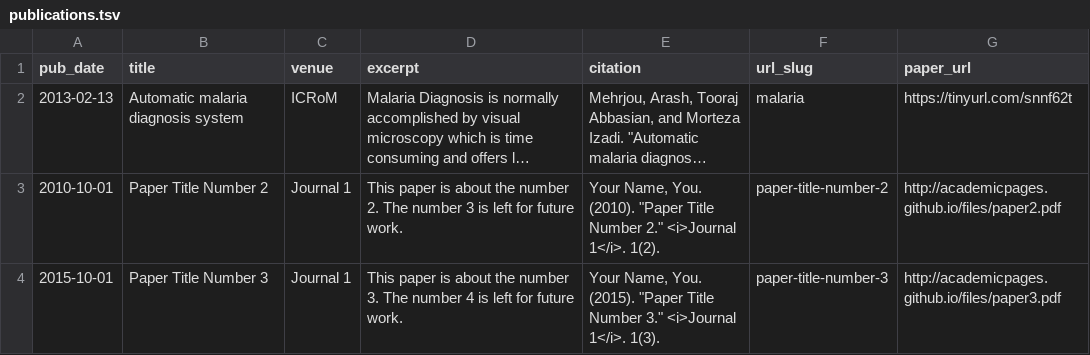
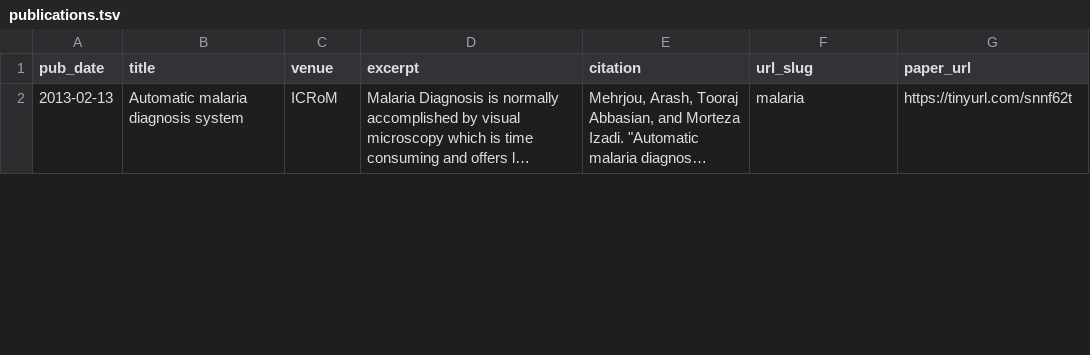
Before and after one commit to amehrjou/amehrjou.github.io, a TSV file: markdown_generator/publications.tsv, drawn as a sheet; only a part is shown; long unchanged cells end in …; removed rows and columns are numbered as before the commit, all else as after; the diff covers the shown part only; the diff names each change by its address in the sheet, - before the commit and + after, or states it on an @@ line.

Commit message:
more publications

```diff
--- a/markdown_generator/publications.tsv
+++ b/markdown_generator/publications.tsv
-row 3: 2010-10-01 | Paper Title Number 2 | Journal 1 | This paper is about the number 2. The number 3 is left for future work. | Your Name, You. (2010). "Paper Title Number 2." <i>Journal 1</i>. 1(2). | paper-title-number-2 | http://academicpages.github.io/files/paper2.pdf
-row 4: 2015-10-01 | Paper Title Number 3 | Journal 1 | This paper is about the number 3. The number 4 is left for future work. | Your Name, You. (2015). "Paper Title Number 3." <i>Journal 1</i>. 1(3). | paper-title-number-3 | http://academicpages.github.io/files/paper3.pdf
```
Also changed, not shown: 2 added rows elsewhere in this file, 6 other files.
